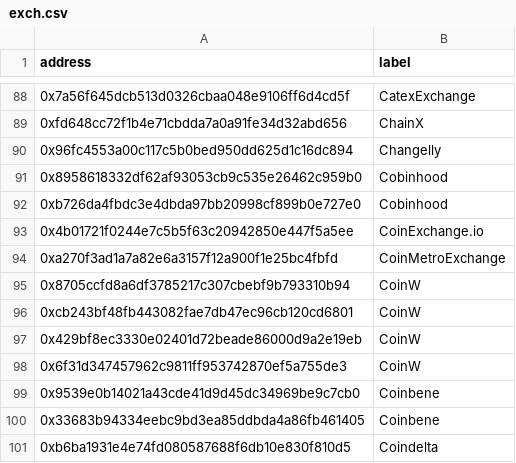
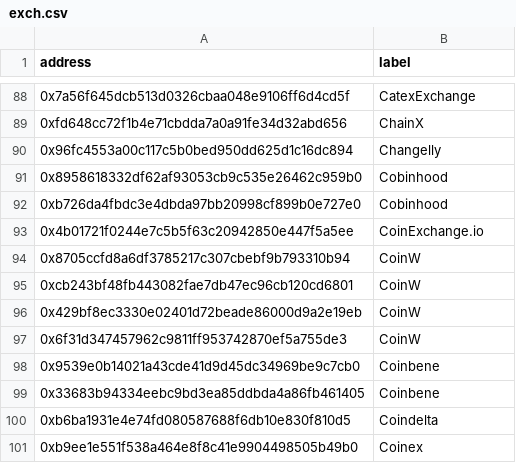
Before and after one commit to truongvu3/ethereum_analytics, a CSV file: datasets/exch.csv, drawn as a sheet; only a part is shown, gaps mark what is left out; the shorter side is filled out with more unchanged rows; the diff names each change by its address in the sheet, - before the commit and + after, or states it on an @@ line.

Commit message:
Update exch.csv
Removed my personal validator which is not a part of CoinMetroExchange

```diff
--- a/datasets/exch.csv
+++ b/datasets/exch.csv
-row 94: 0xa270f3ad1a7a82e6a3157f12a900f1e25bc4fbfd | CoinMetroExchange
```
